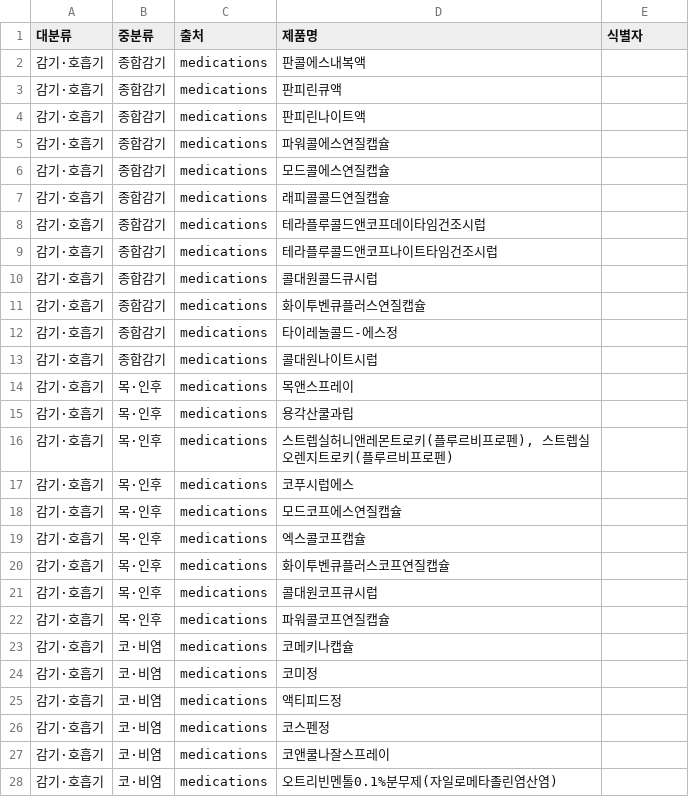
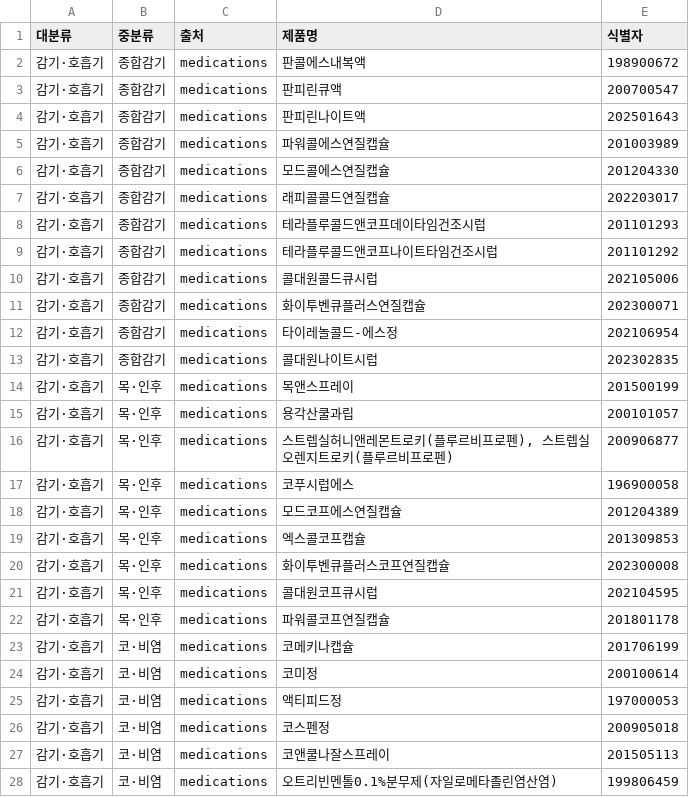
Before and after one commit to youxx329/medion, a CSV file: supabase/data/products-selected.csv, drawn as a sheet; only a part is shown; the diff covers the shown part only.

Commit message:
feat: products 적재

```diff
--- a/supabase/data/products-selected.csv
+++ b/supabase/data/products-selected.csv
@@ -1,28 +1,28 @@
 대분류,중분류,출처,제품명,식별자
-감기·호흡기,종합감기,medications,판콜에스내복액,
-감기·호흡기,종합감기,medications,판피린큐액,
-감기·호흡기,종합감기,medications,판피린나이트액,
-감기·호흡기,종합감기,medications,파워콜에스연질캡슐,
-감기·호흡기,종합감기,medications,모드콜에스연질캡슐,
-감기·호흡기,종합감기,medications,래피콜콜드연질캡슐,
-감기·호흡기,종합감기,medications,테라플루콜드앤코프데이타임건조시럽,
-감기·호흡기,종합감기,medications,테라플루콜드앤코프나이트타임건조시럽,
-감기·호흡기,종합감기,medications,콜대원콜드큐시럽,
-감기·호흡기,종합감기,medications,화이투벤큐플러스연질캡슐,
-감기·호흡기,종합감기,medications,타이레놀콜드-에스정,
-감기·호흡기,종합감기,medications,콜대원나이트시럽,
-감기·호흡기,목·인후,medications,목앤스프레이,
-감기·호흡기,목·인후,medications,용각산쿨과립,
-감기·호흡기,목·인후,medications,"스트렙실허니앤레몬트로키(플루르비프로펜), 스트렙실오렌지트로키(플루르비프로펜)",
-감기·호흡기,목·인후,medications,코푸시럽에스,
-감기·호흡기,목·인후,medications,모드코프에스연질캡슐,
-감기·호흡기,목·인후,medications,엑스콜코프캡슐,
-감기·호흡기,목·인후,medications,화이투벤큐플러스코프연질캡슐,
-감기·호흡기,목·인후,medications,콜대원코프큐시럽,
-감기·호흡기,목·인후,medications,파워콜코프연질캡슐,
-감기·호흡기,코·비염,medications,코메키나캡슐,
-감기·호흡기,코·비염,medications,코미정,
-감기·호흡기,코·비염,medications,액티피드정,
-감기·호흡기,코·비염,medications,코스펜정,
-감기·호흡기,코·비염,medications,코앤쿨나잘스프레이,
-감기·호흡기,코·비염,medications,오트리빈멘톨0.1%분무제(자일로메타졸린염산염),
+감기·호흡기,종합감기,medications,판콜에스내복액,198900672
+감기·호흡기,종합감기,medications,판피린큐액,200700547
+감기·호흡기,종합감기,medications,판피린나이트액,202501643
+감기·호흡기,종합감기,medications,파워콜에스연질캡슐,201003989
+감기·호흡기,종합감기,medications,모드콜에스연질캡슐,201204330
+감기·호흡기,종합감기,medications,래피콜콜드연질캡슐,202203017
+감기·호흡기,종합감기,medications,테라플루콜드앤코프데이타임건조시럽,201101293
+감기·호흡기,종합감기,medications,테라플루콜드앤코프나이트타임건조시럽,201101292
+감기·호흡기,종합감기,medications,콜대원콜드큐시럽,202105006
+감기·호흡기,종합감기,medications,화이투벤큐플러스연질캡슐,202300071
+감기·호흡기,종합감기,medications,타이레놀콜드-에스정,202106954
+감기·호흡기,종합감기,medications,콜대원나이트시럽,202302835
+감기·호흡기,목·인후,medications,목앤스프레이,201500199
+감기·호흡기,목·인후,medications,용각산쿨과립,200101057
+감기·호흡기,목·인후,medications,"스트렙실허니앤레몬트로키(플루르비프로펜), 스트렙실오렌지트로키(플루르비프로펜)",200906877
+감기·호흡기,목·인후,medications,코푸시럽에스,196900058
+감기·호흡기,목·인후,medications,모드코프에스연질캡슐,201204389
+감기·호흡기,목·인후,medications,엑스콜코프캡슐,201309853
+감기·호흡기,목·인후,medications,화이투벤큐플러스코프연질캡슐,202300008
+감기·호흡기,목·인후,medications,콜대원코프큐시럽,202104595
+감기·호흡기,목·인후,medications,파워콜코프연질캡슐,201801178
+감기·호흡기,코·비염,medications,코메키나캡슐,201706199
+감기·호흡기,코·비염,medications,코미정,200100614
+감기·호흡기,코·비염,medications,액티피드정,197000053
+감기·호흡기,코·비염,medications,코스펜정,200905018
+감기·호흡기,코·비염,medications,코앤쿨나잘스프레이,201505113
+감기·호흡기,코·비염,medications,오트리빈멘톨0.1%분무제(자일로메타졸린염산염),199806459
```
Also changed, not shown: 147 edited cells elsewhere in this file, 5 other files.
